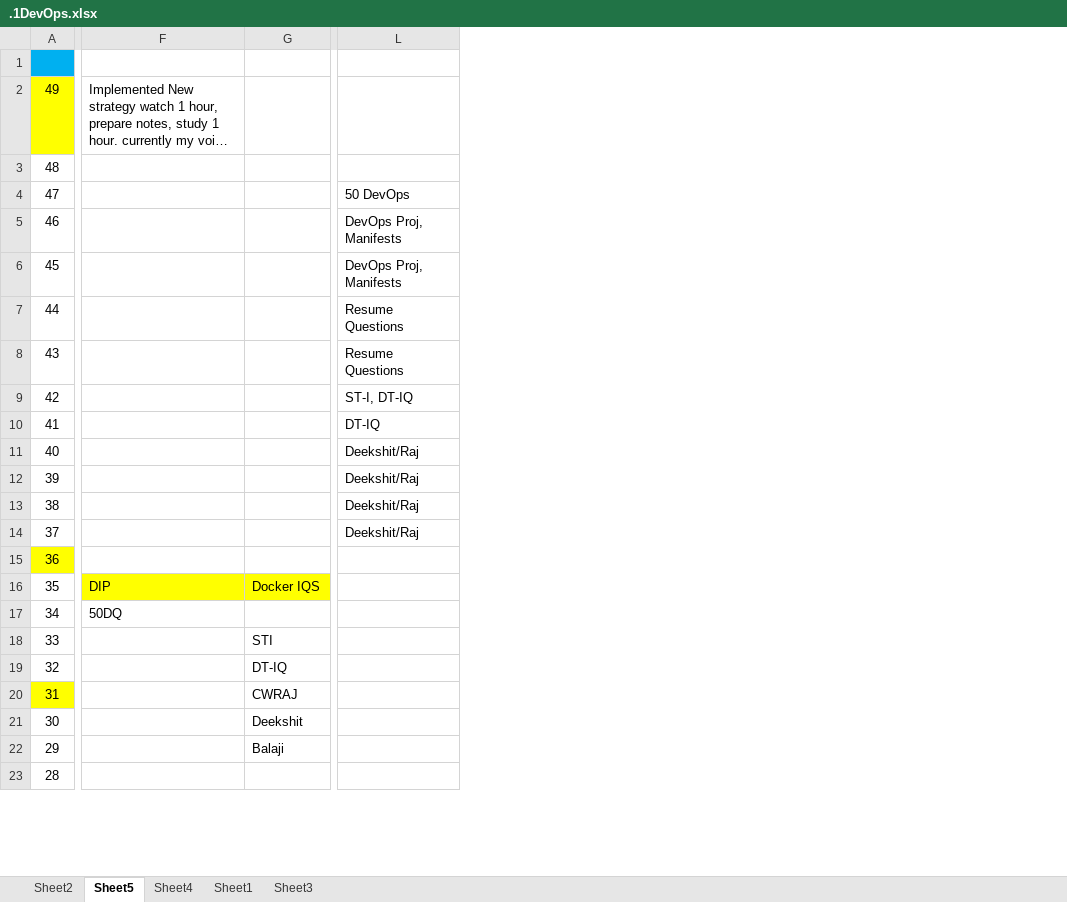
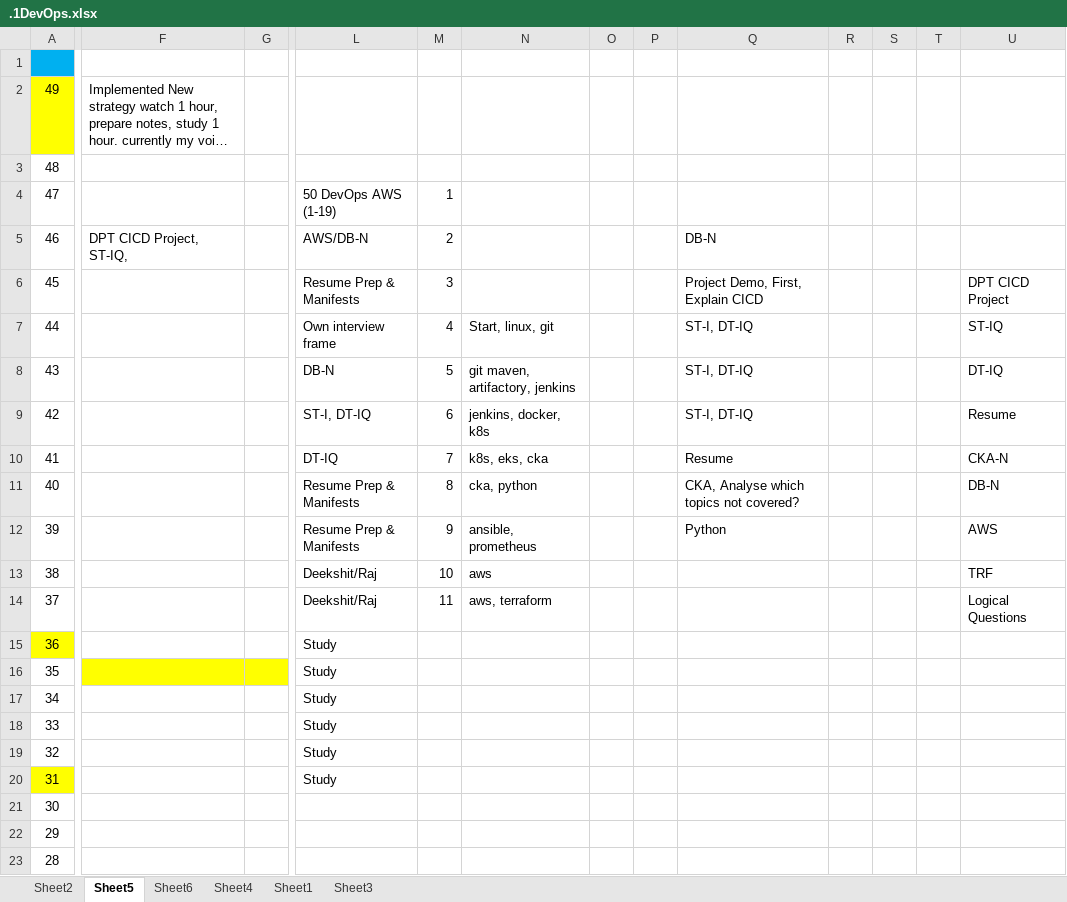
Before and after one commit to avardhineni/DevOps-Projects, an Excel workbook: Resume_avk/.1DevOps.xlsx, sheet Sheet5, drawn as a sheet; only a part is shown, gaps mark what is left out; long unchanged cells end in …; values as stored, in another font and other column widths than the file's, no borders; removed rows and columns are numbered as before the commit, all else as after; the diff names each change by its address in the sheet, - before the commit and + after, or states it on an @@ line.

```diff
--- a/Resume_avk/.1DevOps.xlsx (sheet Sheet5)
+++ b/Resume_avk/.1DevOps.xlsx (sheet Sheet5)
+sheet tab: Sheet6
-column G, rows 16-22: Docker IQS |  | STI | DT-IQ | CWRAJ | Deekshit | Balaji
+column G, empty
+column M, rows 4-14: 1 | 2 | 3 | 4 | 5 | 6 | 7 | 8 | 9 | 10 | 11
+column N, rows 7-14: Start, linux, git | git maven, artifactory, jenkins | jenkins, docker, k8s | k8s, eks, cka | cka, python | ansible, prometheus | aws | aws, terraform
+column O, empty
+column P, empty
+column Q, rows 5-12: DB-N | Project Demo, First, Explain CICD | ST-I, DT-IQ | ST-I, DT-IQ | ST-I, DT-IQ | Resume | CKA, Analyse which topics not covered? | Python
+column R, empty
+column S, empty
+column T, empty
+column U, rows 6-14: DPT CICD Project | ST-IQ | DT-IQ | Resume | CKA-N | DB-N | AWS | TRF | Logical Questions
-L4: 50 DevOps
+L4: 50 DevOps AWS (1-19)
-F5: (empty)
+F5: DPT CICD Project, ST-IQ,
-L5: DevOps Proj, Manifests
+L5: AWS/DB-N
-L6: DevOps Proj, Manifests
+L6: Resume Prep & Manifests
-L7: Resume Questions
+L7: Own interview frame
-L8: Resume Questions
+L8: DB-N
-L11:L12: Deekshit/Raj
+L11:L12: Resume Prep & Manifests
-L15:L20: (empty)
+L15:L20: Study
-F16: DIP
+F16: (empty)
-F17: 50DQ
+F17: (empty)
```
